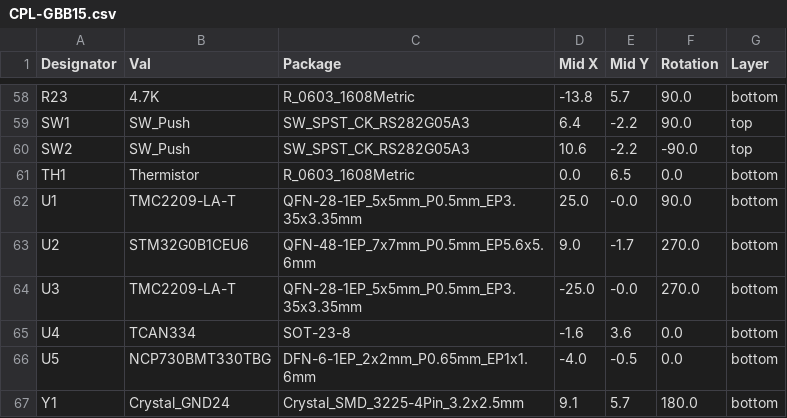
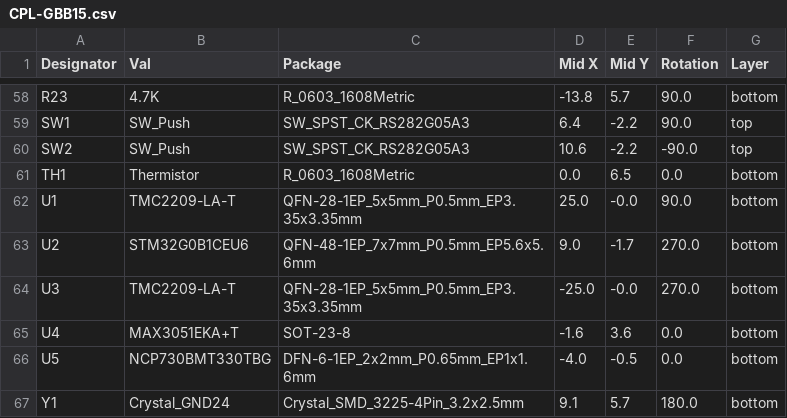
Before and after one commit to skuep/GBB15, a CSV file: kicad/GBB15/jlcpcb/production_files/CPL-GBB15.csv, drawn as a sheet; only a part is shown, gaps mark what is left out.

```diff
--- a/kicad/GBB15/jlcpcb/production_files/CPL-GBB15.csv
+++ b/kicad/GBB15/jlcpcb/production_files/CPL-GBB15.csv
@@ -64,3 +64,3 @@ U2,STM32G0B1CEU6,QFN-48-1EP_7x7mm_P0.5mm_EP5.6x5.6mm,9.0,-1.7,270.0,bottom
 U3,TMC2209-LA-T,QFN-28-1EP_5x5mm_P0.5mm_EP3.35x3.35mm,-25.0,-0.0,270.0,bottom
-U4,TCAN334,SOT-23-8,-1.6,3.6,0.0,bottom
+U4,MAX3051EKA+T,SOT-23-8,-1.6,3.6,0.0,bottom
 U5,NCP730BMT330TBG,DFN-6-1EP_2x2mm_P0.65mm_EP1x1.6mm,-4.0,-0.5,0.0,bottom
```
Also changed, not shown: kicad/GBB15/jlcpcb/production_files/BOM-GBB15.csv, 4 other files.
